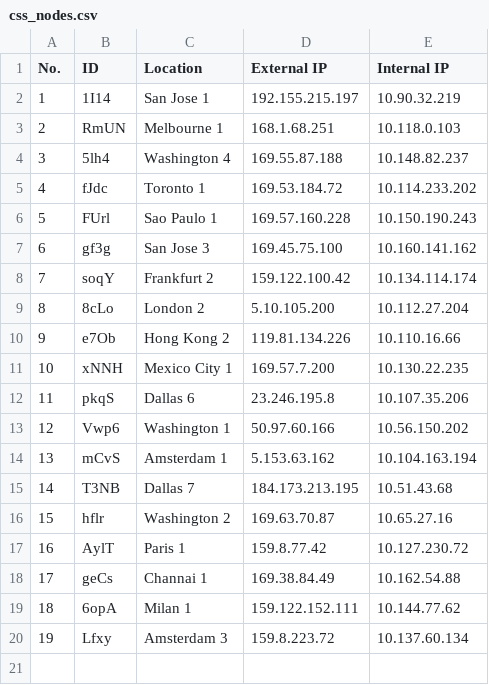
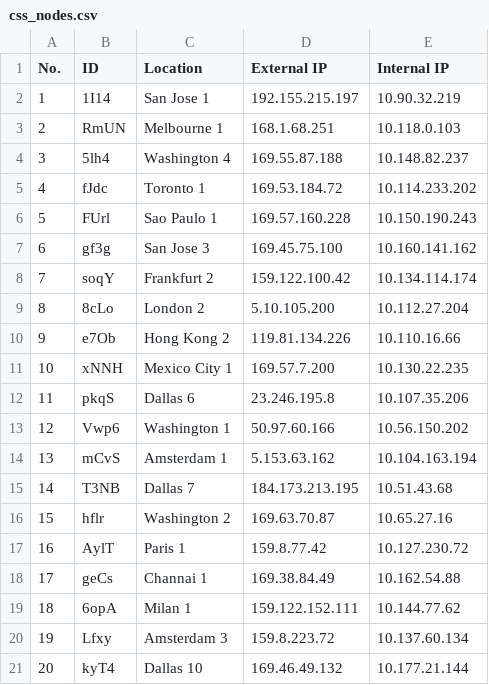
Before and after one commit to sgivony-lifesize/bugalyzer, a CSV file: css_nodes.csv, drawn as a sheet.

Commit message:
Dallas 10 added

```diff
--- a/css_nodes.csv
+++ b/css_nodes.csv
@@ -20 +20,2 @@ No.,ID,Location,External IP,Internal IP
 19,Lfxy,Amsterdam 3,159.8.223.72,10.137.60.134
+20,kyT4,Dallas 10,169.46.49.132,10.177.21.144
```
